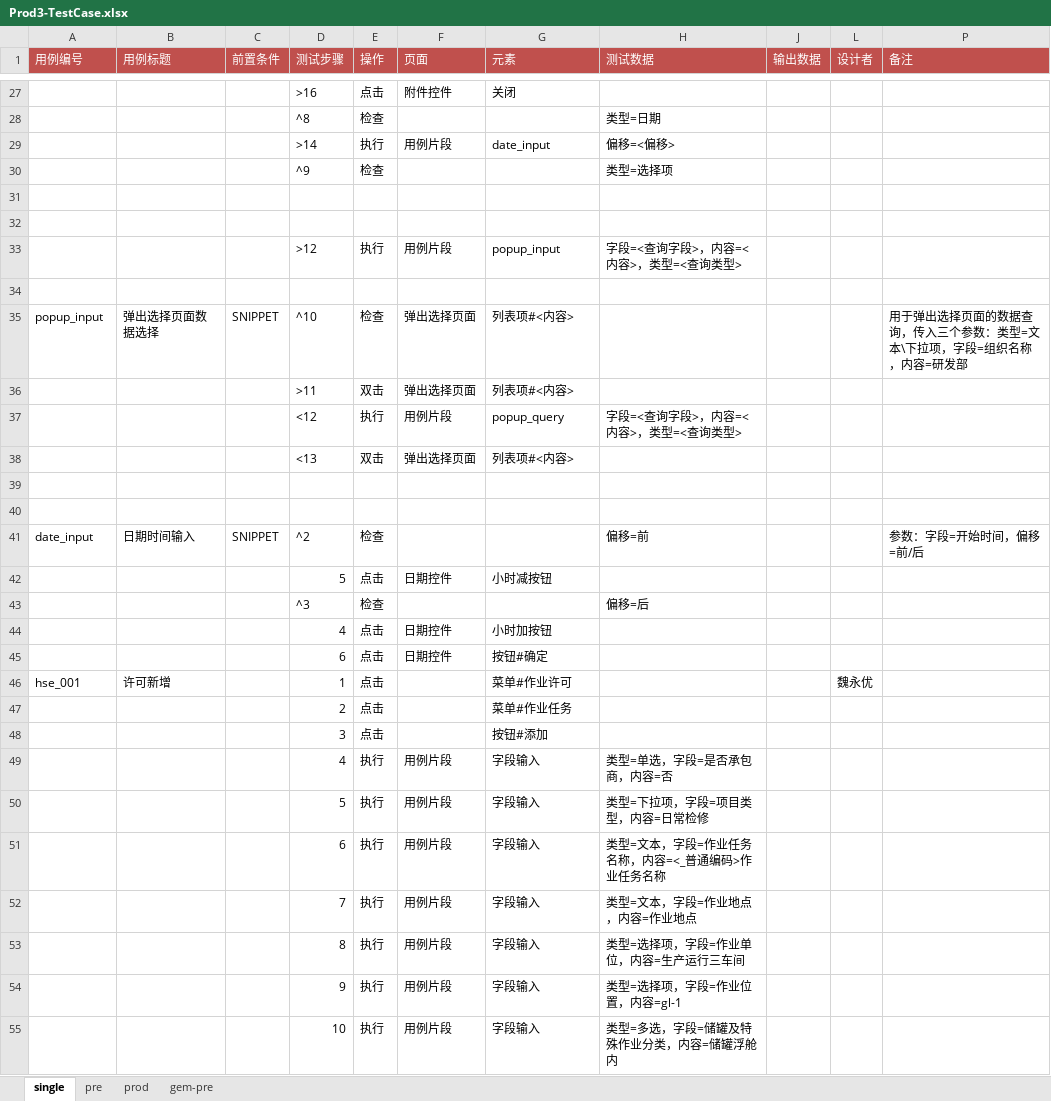
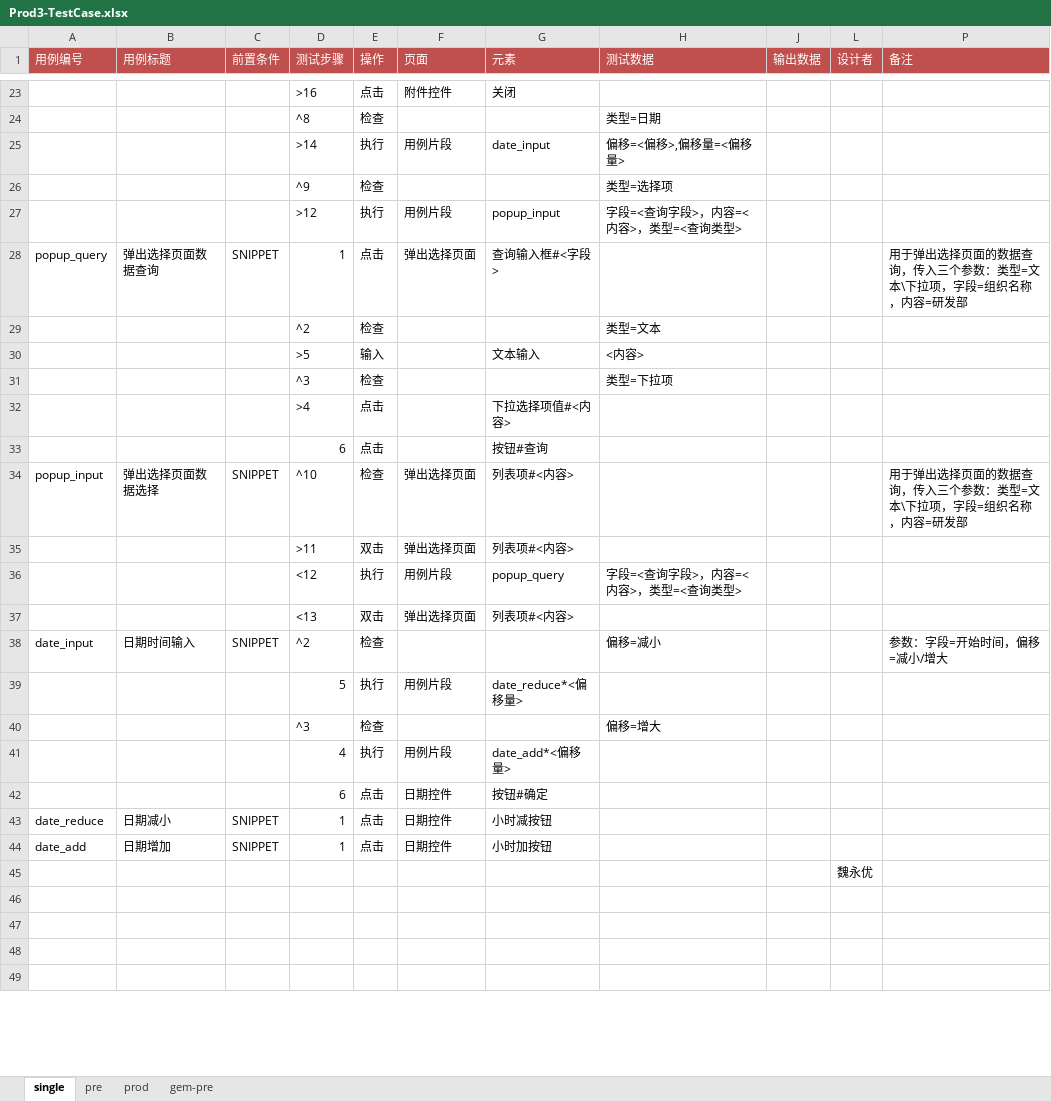
Before and after one commit to weiyyed/hap_test, an Excel workbook: testcase/Prod3-TestCase.xlsx, sheet single, drawn as a sheet; only a part is shown, gaps mark what is left out; values as stored, in another font and other column widths than the file's, no borders; removed rows and columns are numbered as before the commit, all else as after; the diff covers the shown part only; the diff names each change by its address in the sheet, - before the commit and + after, or states it on an @@ line.

```diff
--- a/testcase/Prod3-TestCase.xlsx (sheet single)
+++ b/testcase/Prod3-TestCase.xlsx (sheet single)
-H25 (测试数据): 偏移=<偏移>
+H25 (测试数据): 偏移=<偏移>,偏移量=<偏移量>
-row 31: (empty)
-row 32: (empty)
-row 28: (empty)
+row 28: popup_query | 弹出选择页面数据查询 | SNIPPET | 1 | 点击 | 弹出选择页面 | 查询输入框#<字段> |  |  |  | 用于弹出选择页面的数据查询，传入三个参数：类型=文本\下拉项，字段=组织名称，内容=研发部
@@ row 9 moved to row 29: ^2 @@
@@ row 10 moved to row 30: >5 @@
@@ row 11 moved to row 31: ^3 @@
@@ row 12 moved to row 32: >4 @@
@@ row 13 moved to row 33: 6 @@
+row 38: date_input | 日期时间输入 | SNIPPET | ^2 | 检查 |  |  | 偏移=减小 |  |  | 参数：字段=开始时间，偏移=减小/增大
+row 39:  |  |  | 5 | 执行 | 用例片段 | date_reduce*<偏移量>
+row 40:  |  |  | ^3 | 检查 |  |  | 偏移=增大
+row 41:  |  |  | 4 | 执行 | 用例片段 | date_add*<偏移量>
@@ row 45 moved to row 42: 6 @@
+row 43: date_reduce | 日期减小 | SNIPPET | 1 | 点击 | 日期控件 | 小时减按钮
+row 44: date_add | 日期增加 | SNIPPET | 1 | 点击 | 日期控件 | 小时加按钮
+row 45:  |  |  |  |  |  |  |  |  | 魏永优
-row 48: date_input | 日期时间输入 | SNIPPET | ^2 | 检查 |  |  | 偏移=前 |  |  | 参数：字段=开始时间，偏移=前/后
+row 48: (empty)
-row 49:  |  |  | 5 | 点击 | 日期控件 | 小时减按钮
+row 49: (empty)
-row 43:  |  |  | ^3 | 检查 |  |  | 偏移=后
-row 44:  |  |  | 4 | 点击 | 日期控件 | 小时加按钮
-row 46: hse_001 | 许可新增 |  | 1 | 点击 |  | 菜单#作业许可 |  |  | 魏永优
-row 47:  |  |  | 2 | 点击 |  | 菜单#作业任务
-row 48:  |  |  | 3 | 点击 |  | 按钮#添加
-row 49:  |  |  | 4 | 执行 | 用例片段 | 字段输入 | 类型=单选，字段=是否承包商，内容=否
-row 50:  |  |  | 5 | 执行 | 用例片段 | 字段输入 | 类型=下拉项，字段=项目类型，内容=日常检修
-row 51:  |  |  | 6 | 执行 | 用例片段 | 字段输入 | 类型=文本，字段=作业任务名称，内容=<_普通编码>作业任务名称
-row 52:  |  |  | 7 | 执行 | 用例片段 | 字段输入 | 类型=文本，字段=作业地点，内容=作业地点
-row 53:  |  |  | 8 | 执行 | 用例片段 | 字段输入 | 类型=选择项，字段=作业单位，内容=生产运行三车间
-row 54:  |  |  | 9 | 执行 | 用例片段 | 字段输入 | 类型=选择项，字段=作业位置，内容=gl-1
-row 55:  |  |  | 10 | 执行 | 用例片段 | 字段输入 | 类型=多选，字段=储罐及特殊作业分类，内容=储罐浮舱内
```
Also changed, not shown: 3 added rows, 8 removed rows and 11 edited cells elsewhere in this sheet, sheet pre, sheet gem-pre, sheet prod, element/Prod3-Elements.xlsx, 2 other files.
